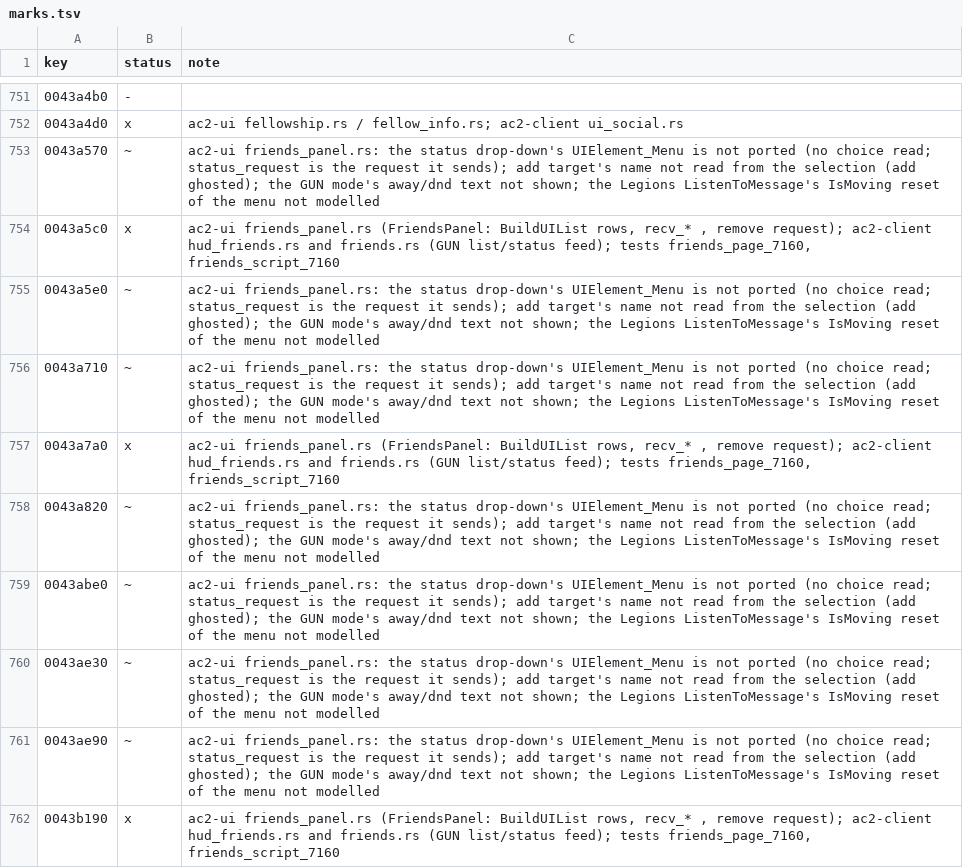
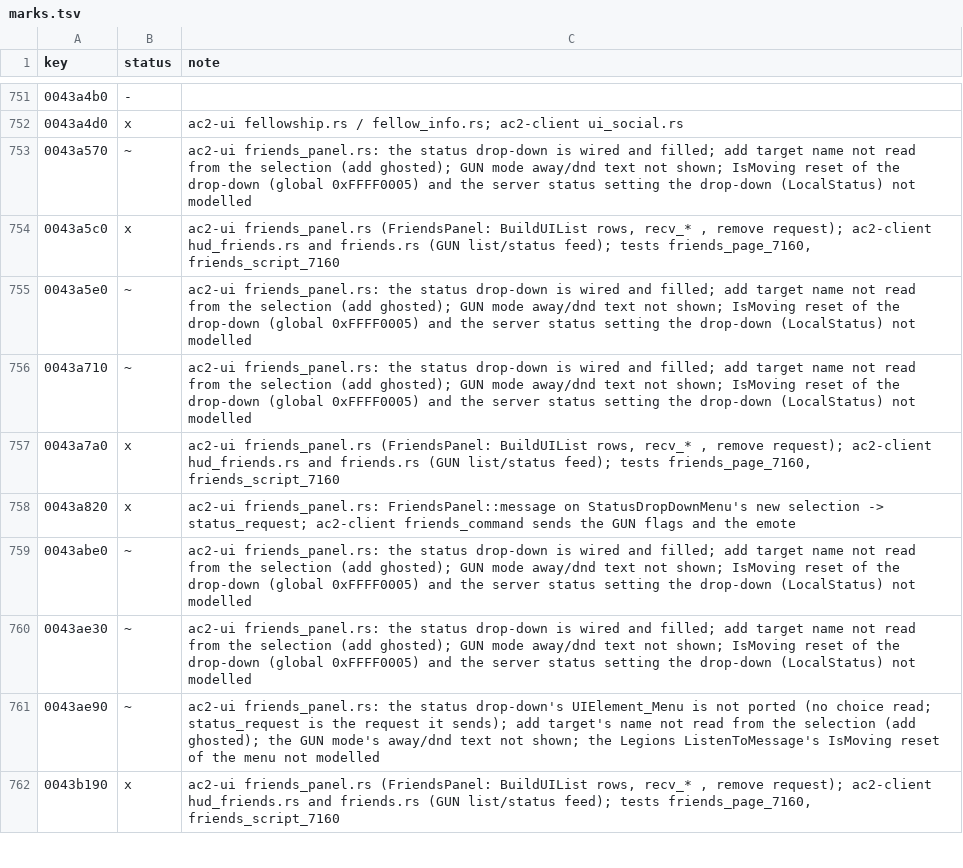
Before and after one commit to CrimsonMage/AC2_Rusted, a TSV file: docs/retail-catalog/marks.tsv, drawn as a sheet; only a part is shown, gaps mark what is left out; the diff covers the shown part only.

Commit message:
ac2-ui: UIElement_Menu, the drop-down
Ports the retail UIElement_Menu (uielement_menu.cpp): the popup made from the layout
(popup, listbox, text_item, selection_display, default_selected_item), opened by a left
press on the menu and centred under it (or above with open_up), sized to the list's
items plus the popup's margins; closed by a press outside the menu and its popup, or a
release off the list. Selecting in the list broadcasts new_selection with the item's
element id and sets the display text; ghosted, the open state and the pointer over the
top set the menu's state. Items are added at runtime (InsertTextItem, from a text
template or a string-table entry). Hidden menus close, and deleting a menu deletes its
popup.

Retail behaviour traced: UIElement_Menu::Open, Close, Initialized, InsertTextItem,
NewSelection, UpdateState, MouseDown, and the two ListenToMessage handlers (global
mouse down and up, and the list's new_selection), by disassembly of the admin release
for the field offsets; UIElement_Text::ListenToMessage for the display text.

Verification: unit tests on a hand-built layout (open and close by the mouse, the
popup's margin, selection and its message, ghosting, state, hide, teardown, text
templates); clippy clean; ac2-ui tests pass.

Known Gaps: m_moving and m_resizing (no move or resize); no keyboard handling (none in
retail's class); a default_selected_item applies only to items already in the list
(retail's listbox has no Initialized of its own); the display text's no-selection
branch flag is not traced (the text is cleared).

```diff
--- a/docs/retail-catalog/marks.tsv
+++ b/docs/retail-catalog/marks.tsv
@@ -752,10 +752,10 @@ key	status	note
 0043a4d0	x	ac2-ui fellowship.rs / fellow_info.rs; ac2-client ui_social.rs
-0043a570	~	ac2-ui friends_panel.rs: the status drop-down's UIElement_Menu is not ported (no choice read; status_request is the request it sends); add target's name not read from the selection (add ghosted); the GUN mode's away/dnd text not shown; the Legions ListenToMessage's IsMoving reset of the menu not modelled
+0043a570	~	ac2-ui friends_panel.rs: the status drop-down is wired and filled; add target name not read from the selection (add ghosted); GUN mode away/dnd text not shown; IsMoving reset of the drop-down (global 0xFFFF0005) and the server status setting the drop-down (LocalStatus) not modelled
 0043a5c0	x	ac2-ui friends_panel.rs (FriendsPanel: BuildUIList rows, recv_* , remove request); ac2-client hud_friends.rs and friends.rs (GUN list/status feed); tests friends_page_7160, friends_script_7160
-0043a5e0	~	ac2-ui friends_panel.rs: the status drop-down's UIElement_Menu is not ported (no choice read; status_request is the request it sends); add target's name not read from the selection (add ghosted); the GUN mode's away/dnd text not shown; the Legions ListenToMessage's IsMoving reset of the menu not modelled
-0043a710	~	ac2-ui friends_panel.rs: the status drop-down's UIElement_Menu is not ported (no choice read; status_request is the request it sends); add target's name not read from the selection (add ghosted); the GUN mode's away/dnd text not shown; the Legions ListenToMessage's IsMoving reset of the menu not modelled
+0043a5e0	~	ac2-ui friends_panel.rs: the status drop-down is wired and filled; add target name not read from the selection (add ghosted); GUN mode away/dnd text not shown; IsMoving reset of the drop-down (global 0xFFFF0005) and the server status setting the drop-down (LocalStatus) not modelled
+0043a710	~	ac2-ui friends_panel.rs: the status drop-down is wired and filled; add target name not read from the selection (add ghosted); GUN mode away/dnd text not shown; IsMoving reset of the drop-down (global 0xFFFF0005) and the server status setting the drop-down (LocalStatus) not modelled
 0043a7a0	x	ac2-ui friends_panel.rs (FriendsPanel: BuildUIList rows, recv_* , remove request); ac2-client hud_friends.rs and friends.rs (GUN list/status feed); tests friends_page_7160, friends_script_7160
-0043a820	~	ac2-ui friends_panel.rs: the status drop-down's UIElement_Menu is not ported (no choice read; status_request is the request it sends); add target's name not read from the selection (add ghosted); the GUN mode's away/dnd text not shown; the Legions ListenToMessage's IsMoving reset of the menu not modelled
-0043abe0	~	ac2-ui friends_panel.rs: the status drop-down's UIElement_Menu is not ported (no choice read; status_request is the request it sends); add target's name not read from the selection (add ghosted); the GUN mode's away/dnd text not shown; the Legions ListenToMessage's IsMoving reset of the menu not modelled
-0043ae30	~	ac2-ui friends_panel.rs: the status drop-down's UIElement_Menu is not ported (no choice read; status_request is the request it sends); add target's name not read from the selection (add ghosted); the GUN mode's away/dnd text not shown; the Legions ListenToMessage's IsMoving reset of the menu not modelled
+0043a820	x	ac2-ui friends_panel.rs: FriendsPanel::message on StatusDropDownMenu's new selection -> status_request; ac2-client friends_command sends the GUN flags and the emote
+0043abe0	~	ac2-ui friends_panel.rs: the status drop-down is wired and filled; add target name not read from the selection (add ghosted); GUN mode away/dnd text not shown; IsMoving reset of the drop-down (global 0xFFFF0005) and the server status setting the drop-down (LocalStatus) not modelled
+0043ae30	~	ac2-ui friends_panel.rs: the status drop-down is wired and filled; add target name not read from the selection (add ghosted); GUN mode away/dnd text not shown; IsMoving reset of the drop-down (global 0xFFFF0005) and the server status setting the drop-down (LocalStatus) not modelled
 0043ae90	~	ac2-ui friends_panel.rs: the status drop-down's UIElement_Menu is not ported (no choice read; status_request is the request it sends); add target's name not read from the selection (add ghosted); the GUN mode's away/dnd text not shown; the Legions ListenToMessage's IsMoving reset of the menu not modelled
```
Also changed, not shown: 23 added rows and 9 edited cells elsewhere in this file, 10 other files.
